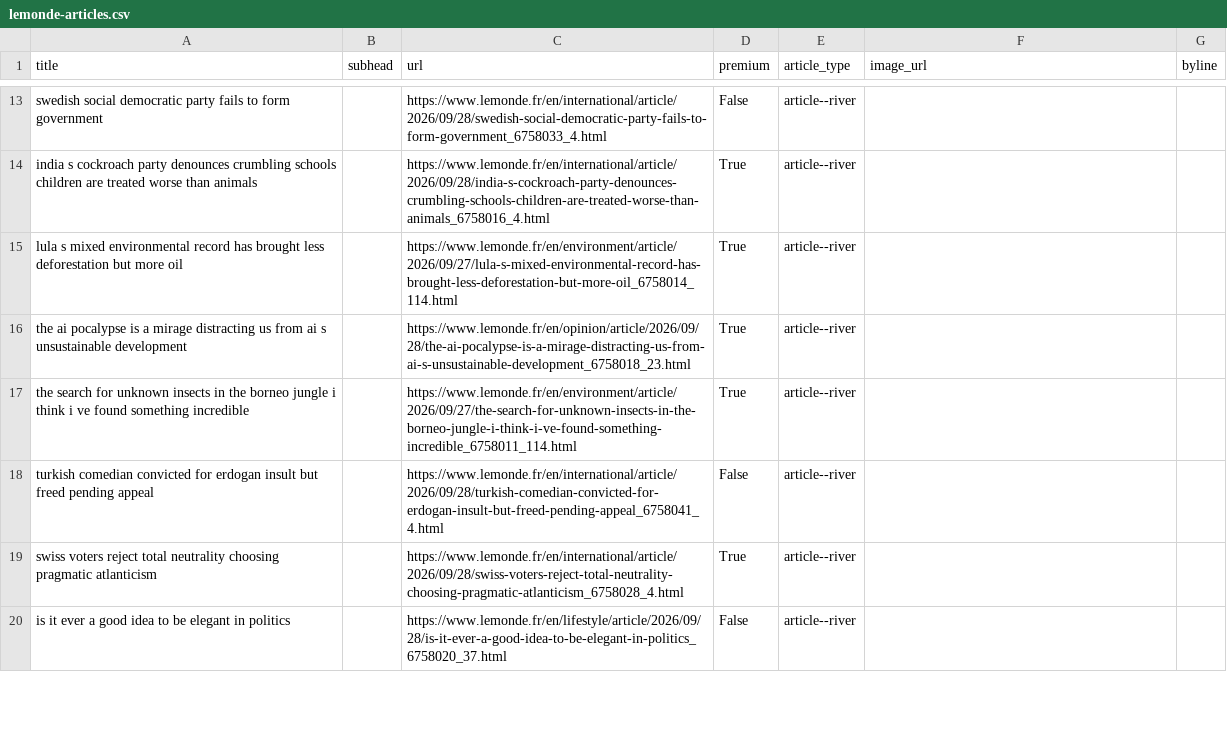
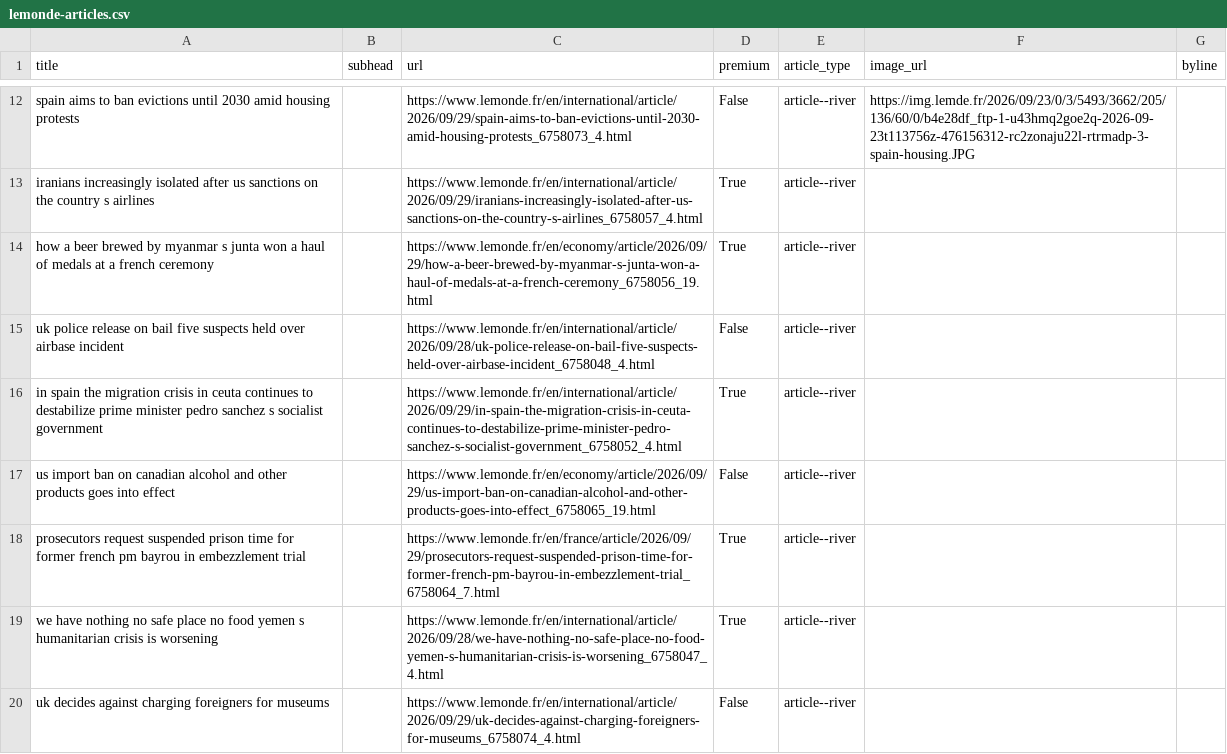
Before and after one commit to Isoparkes/Lede-LeMonde-AutoUpdate, a CSV file: lemonde-articles.csv, drawn as a sheet; only a part is shown, gaps mark what is left out; removed rows and columns are numbered as before the commit, all else as after; the diff covers the shown part only; the diff names each change by its address in the sheet, - before the commit and + after, or states it on an @@ line.

```diff
--- a/lemonde-articles.csv
+++ b/lemonde-articles.csv
-A12 (title): swedish social democratic party fails to form government
+A12 (title): spain aims to ban evictions until 2030 amid housing protests
-C12 (url): https://www.lemonde.fr/en/international/article/2026/09/28/swedish-social-democratic-party-fails-to-form-government_6758033_4.html
+C12 (url): https://www.lemonde.fr/en/international/article/2026/09/29/spain-aims-to-ban-evictions-until-2030-amid-housing-protests_6758073_4.html
-F12 (image_url): (empty)
+F12 (image_url): https://img.lemde.fr/2026/09/23/0/3/5493/3662/205/136/60/0/b4e28df_ftp-1-u43hmq2goe2q-2026-09-23t113756z-476156312-rc2zonaju22l-rtrmadp-3-spain-housing.JPG
-A13 (title): india s cockroach party denounces crumbling schools children are treated worse than animals
+A13 (title): iranians increasingly isolated after us sanctions on the country s airlines
-C13 (url): https://www.lemonde.fr/en/international/article/2026/09/28/india-s-cockroach-party-denounces-crumbling-schools-children-are-treated-worse-than-animals_6758016_4.html
+C13 (url): https://www.lemonde.fr/en/international/article/2026/09/29/iranians-increasingly-isolated-after-us-sanctions-on-the-country-s-airlines_6758057_4.html
-A14 (title): lula s mixed environmental record has brought less deforestation but more oil
+A14 (title): how a beer brewed by myanmar s junta won a haul of medals at a french ceremony
-C14 (url): https://www.lemonde.fr/en/environment/article/2026/09/27/lula-s-mixed-environmental-record-has-brought-less-deforestation-but-more-oil_6758014_114.html
+C14 (url): https://www.lemonde.fr/en/economy/article/2026/09/29/how-a-beer-brewed-by-myanmar-s-junta-won-a-haul-of-medals-at-a-french-ceremony_6758056_19.html
+row 15: uk police release on bail five suspects held over airbase incident |  | https://www.lemonde.fr/en/international/article/2026/09/28/uk-police-release-on-bail-five-suspects-held-over-airbase-incident_6758048_4.html | False | article--river
-A16 (title): the ai pocalypse is a mirage distracting us from ai s unsustainable development
+A16 (title): in spain the migration crisis in ceuta continues to destabilize prime minister pedro sanchez s socialist government
-C16 (url): https://www.lemonde.fr/en/opinion/article/2026/09/28/the-ai-pocalypse-is-a-mirage-distracting-us-from-ai-s-unsustainable-development_6758018_23.html
+C16 (url): https://www.lemonde.fr/en/international/article/2026/09/29/in-spain-the-migration-crisis-in-ceuta-continues-to-destabilize-prime-minister-pedro-sanchez-s-socialist-government_6758052_4.html
-row 17: the search for unknown insects in the borneo jungle i think i ve found something incredible |  | https://www.lemonde.fr/en/environment/article/2026/09/27/the-search-for-unknown-insects-in-the-borneo-jungle-i-think-i-ve-found-something-incredible_6758011_114.html | True | article--river
-A17 (title): turkish comedian convicted for erdogan insult but freed pending appeal
+A17 (title): us import ban on canadian alcohol and other products goes into effect
-C17 (url): https://www.lemonde.fr/en/international/article/2026/09/28/turkish-comedian-convicted-for-erdogan-insult-but-freed-pending-appeal_6758041_4.html
+C17 (url): https://www.lemonde.fr/en/economy/article/2026/09/29/us-import-ban-on-canadian-alcohol-and-other-products-goes-into-effect_6758065_19.html
+row 18: prosecutors request suspended prison time for former french pm bayrou in embezzlement trial |  | https://www.lemonde.fr/en/france/article/2026/09/29/prosecutors-request-suspended-prison-time-for-former-french-pm-bayrou-in-embezzlement-trial_6758064_7.html | True | article--river
-A19 (title): swiss voters reject total neutrality choosing pragmatic atlanticism
+A19 (title): we have nothing no safe place no food yemen s humanitarian crisis is worsening
-C19 (url): https://www.lemonde.fr/en/international/article/2026/09/28/swiss-voters-reject-total-neutrality-choosing-pragmatic-atlanticism_6758028_4.html
+C19 (url): https://www.lemonde.fr/en/international/article/2026/09/28/we-have-nothing-no-safe-place-no-food-yemen-s-humanitarian-crisis-is-worsening_6758047_4.html
-A20 (title): is it ever a good idea to be elegant in politics
+A20 (title): uk decides against charging foreigners for museums
-C20 (url): https://www.lemonde.fr/en/lifestyle/article/2026/09/28/is-it-ever-a-good-idea-to-be-elegant-in-politics_6758020_37.html
+C20 (url): https://www.lemonde.fr/en/international/article/2026/09/29/uk-decides-against-charging-foreigners-for-museums_6758074_4.html
```
Also changed, not shown: 7 added rows, 8 removed rows and 29 edited cells elsewhere in this file.
